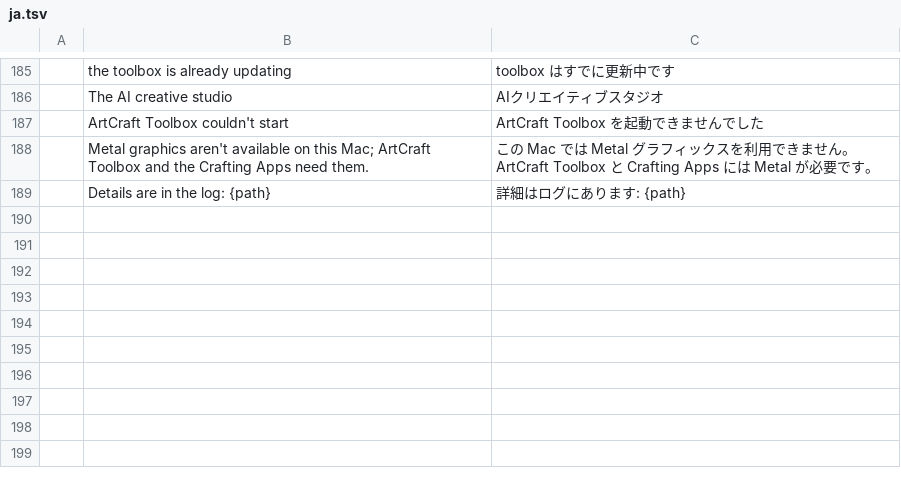
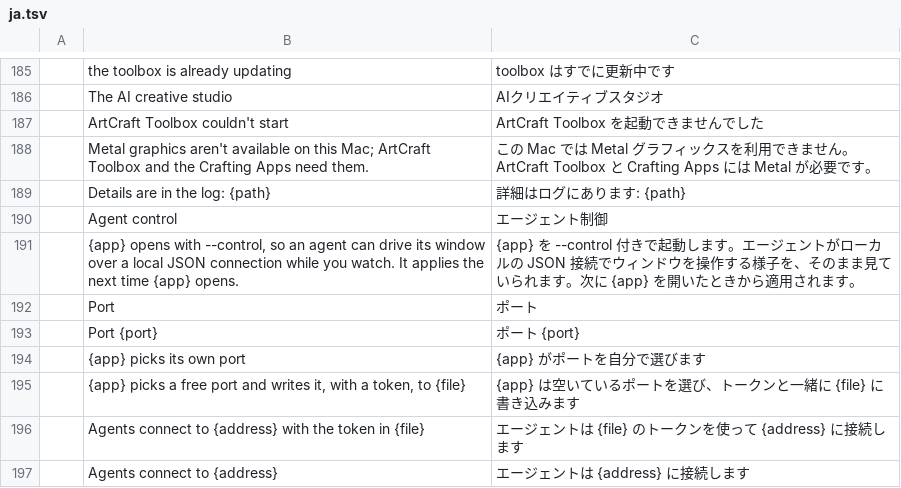
Before and after one commit to smyrgeorge/artcraft-toolbox, a TSV file: crates/ui-egui/src/i18n/ja.tsv, drawn as a sheet; only a part is shown, gaps mark what is left out.

```diff
--- a/crates/ui-egui/src/i18n/ja.tsv
+++ b/crates/ui-egui/src/i18n/ja.tsv
@@ -189 +189,9 @@
 	Details are in the log: {path}	詳細はログにあります: {path}
+	Agent control	エージェント制御
+	{app} opens with --control, so an agent can drive its window over a local JSON connection while you watch. It applies the next time {app} opens.	{app} を --control 付きで起動します。エージェントがローカルの JSON 接続でウィンドウを操作する様子を、そのまま見ていられます。次に {app} を開いたときから適用されます。
+	Port	ポート
+	Port {port}	ポート {port}
+	{app} picks its own port	{app} がポートを自分で選びます
+	{app} picks a free port and writes it, with a token, to {file}	{app} は空いているポートを選び、トークンと一緒に {file} に書き込みます
+	Agents connect to {address} with the token in {file}	エージェントは {file} のトークンを使って {address} に接続します
+	Agents connect to {address}	エージェントは {address} に接続します
```
Also changed, not shown: crates/ui-egui/src/i18n/cs.tsv, crates/ui-egui/src/i18n/el.tsv, 39 other files.
